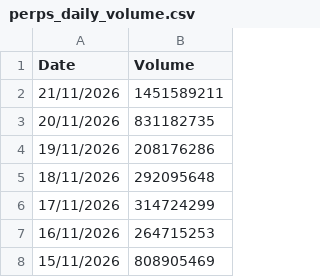
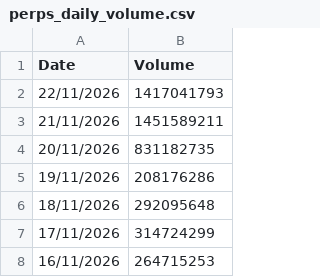
Before and after one commit to srijani-raccoons/jup-perps-volumes, a CSV file: perps_daily_volume.csv, drawn as a sheet; only a part is shown; the shorter side is filled out with more unchanged rows; the diff names each change by its address in the sheet, - before the commit and + after, or states it on an @@ line.

```diff
--- a/perps_daily_volume.csv
+++ b/perps_daily_volume.csv
+row 2: 22/11/2026 | 1417041793
```
Also changed, not shown: 1 other file.
